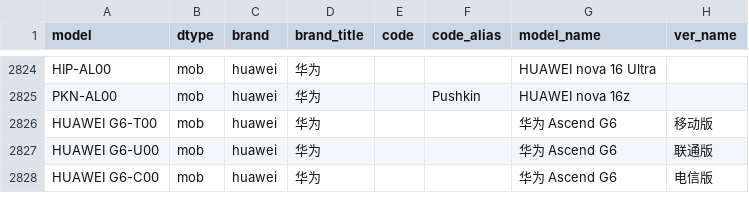
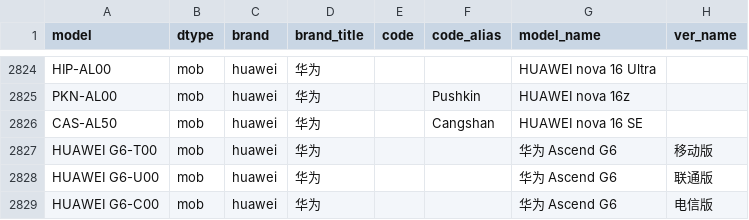
Before and after one commit to YuleBest/MobileModels-csv, a CSV file: models.csv, drawn as a sheet; only a part is shown, gaps mark what is left out; the diff names each change by its address in the sheet, - before the commit and + after, or states it on an @@ line.

```diff
--- a/models.csv
+++ b/models.csv
+row 2826: CAS-AL50 | mob | huawei | 华为 |  | Cangshan | HUAWEI nova 16 SE
```
Also changed, not shown: 1 other file.
